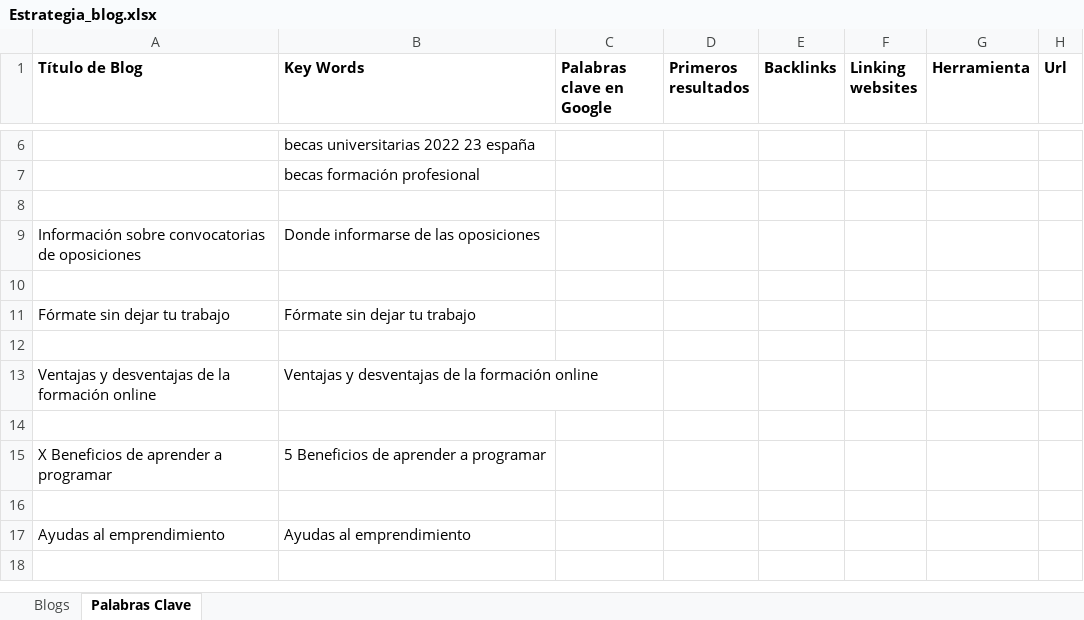
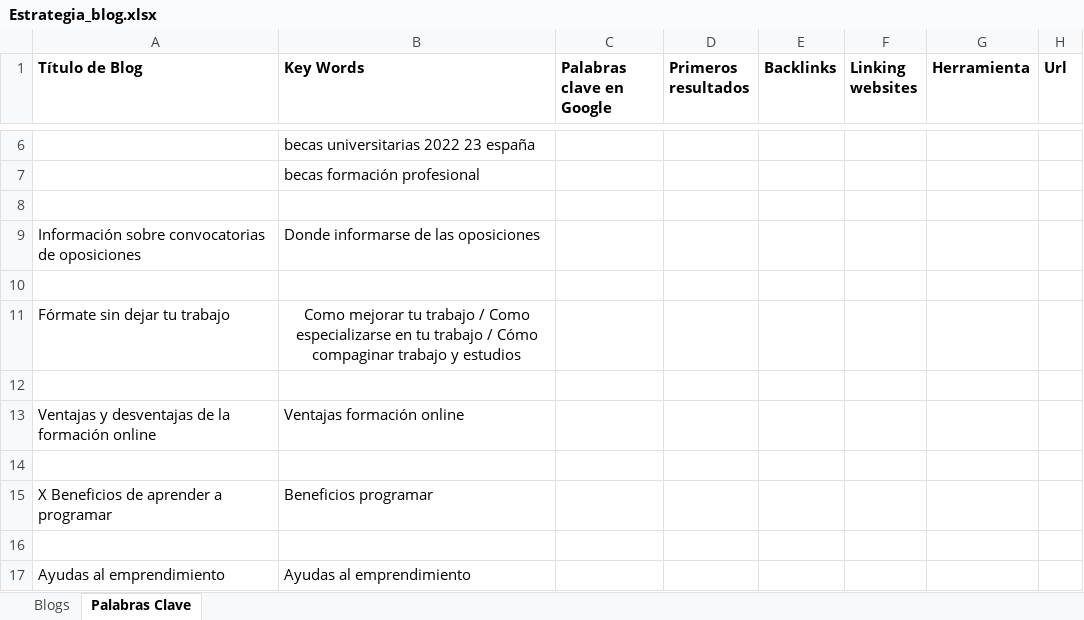
Before and after one commit to Ima-Elite/marketing_digital, an Excel workbook: Estrategia_blog.xlsx, sheet Palabras Clave, drawn as a sheet; only a part is shown, gaps mark what is left out; values as stored, in another font and other column widths than the file's, no borders; the diff names each change by its address in the sheet, - before the commit and + after, or states it on an @@ line.

```diff
--- a/Estrategia_blog.xlsx (sheet Palabras Clave)
+++ b/Estrategia_blog.xlsx (sheet Palabras Clave)
-B11 (Key Words): Fórmate sin dejar tu trabajo
+B11 (Key Words): Como mejorar tu trabajo / Como especializarse en tu trabajo / Cómo compaginar trabajo y estudios
-B11 alignment: left
+B11 alignment: center
-B13 (Key Words): Ventajas y desventajas de la formación online
+B13 (Key Words): Ventajas formación online
-B15 (Key Words): 5 Beneficios de aprender a programar
+B15 (Key Words): Beneficios programar
```
Also changed, not shown: sheet Blogs, formulas that keep their value, 1 other file.
